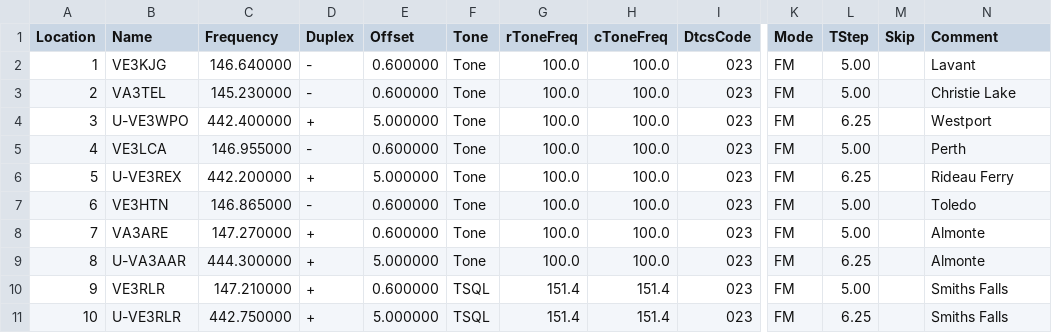
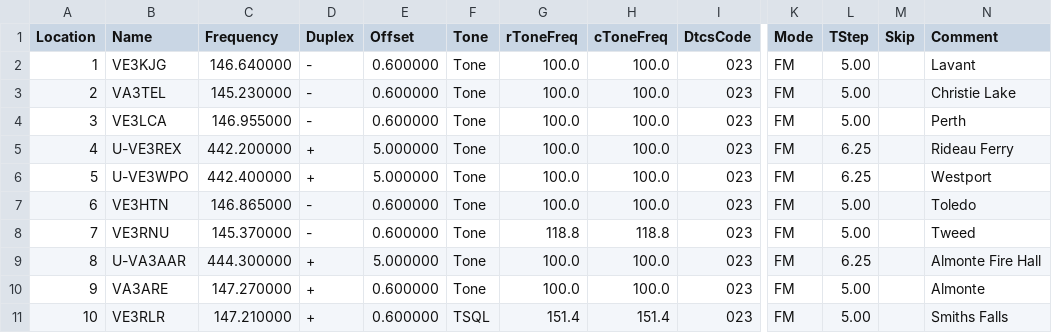
Before and after one commit to tylert/freq-lists, a CSV file: repeaters/Lanark_County_8char.csv, drawn as a sheet; only a part is shown, gaps mark what is left out; the diff covers the shown part only; the diff names each change by its address in the sheet, - before the commit and + after, or states it on an @@ line.

```diff
--- a/repeaters/Lanark_County_8char.csv
+++ b/repeaters/Lanark_County_8char.csv
-B4 (Name): U-VE3WPO
+B4 (Name): VE3LCA
-C4 (Frequency): 442.400000
+C4 (Frequency): 146.955000
-D4 (Duplex): +
+D4 (Duplex): -
-E4 (Offset): 5.000000
+E4 (Offset): 0.600000
-L4 (TStep): 6.25
+L4 (TStep): 5.00
-N4 (Comment): Westport
+N4 (Comment): Perth
-B5 (Name): VE3LCA
+B5 (Name): U-VE3REX
-C5 (Frequency): 146.955000
+C5 (Frequency): 442.200000
-D5 (Duplex): -
+D5 (Duplex): +
-E5 (Offset): 0.600000
+E5 (Offset): 5.000000
-L5 (TStep): 5.00
+L5 (TStep): 6.25
-N5 (Comment): Perth
+N5 (Comment): Rideau Ferry
-B6 (Name): U-VE3REX
+B6 (Name): U-VE3WPO
-C6 (Frequency): 442.200000
+C6 (Frequency): 442.400000
-N6 (Comment): Rideau Ferry
+N6 (Comment): Westport
-B8 (Name): VA3ARE
+B8 (Name): VE3RNU
-C8 (Frequency): 147.270000
+C8 (Frequency): 145.370000
-D8 (Duplex): +
+D8 (Duplex): -
-G8 (rToneFreq): 100.0
+G8 (rToneFreq): 118.8
-H8 (cToneFreq): 100.0
+H8 (cToneFreq): 118.8
-N8 (Comment): Almonte
+N8 (Comment): Tweed
-N9 (Comment): Almonte
+N9 (Comment): Almonte Fire Hall
-B10 (Name): VE3RLR
+B10 (Name): VA3ARE
-C10 (Frequency): 147.210000
+C10 (Frequency): 147.270000
-F10 (Tone): TSQL
+F10 (Tone): Tone
-G10 (rToneFreq): 151.4
+G10 (rToneFreq): 100.0
-H10 (cToneFreq): 151.4
+H10 (cToneFreq): 100.0
-N10 (Comment): Smiths Falls
+N10 (Comment): Almonte
-B11 (Name): U-VE3RLR
+B11 (Name): VE3RLR
-C11 (Frequency): 442.750000
+C11 (Frequency): 147.210000
-E11 (Offset): 5.000000
+E11 (Offset): 0.600000
-L11 (TStep): 6.25
+L11 (TStep): 5.00
```
Also changed, not shown: 9 edited cells elsewhere in this file, repeaters/Lanark_County_6char.csv, repeaters/Lanark_County_7char.csv.
